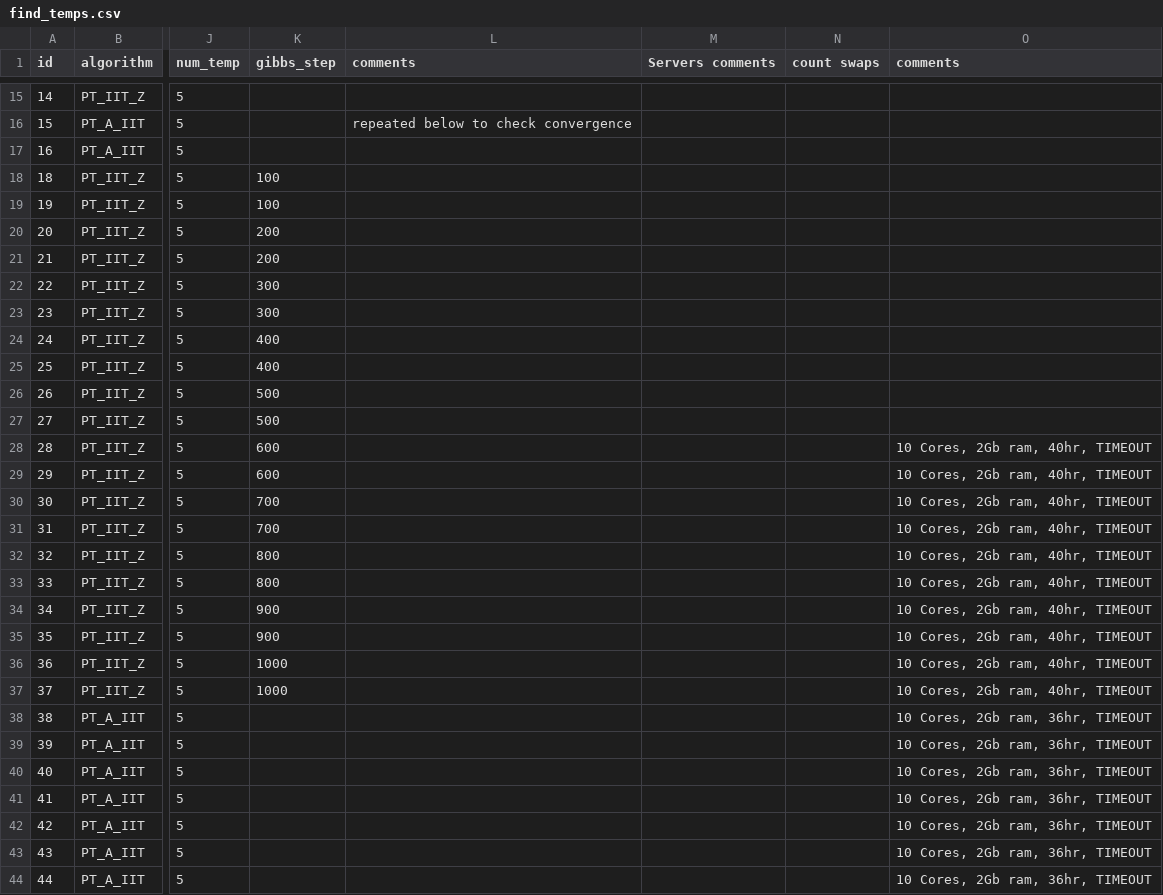
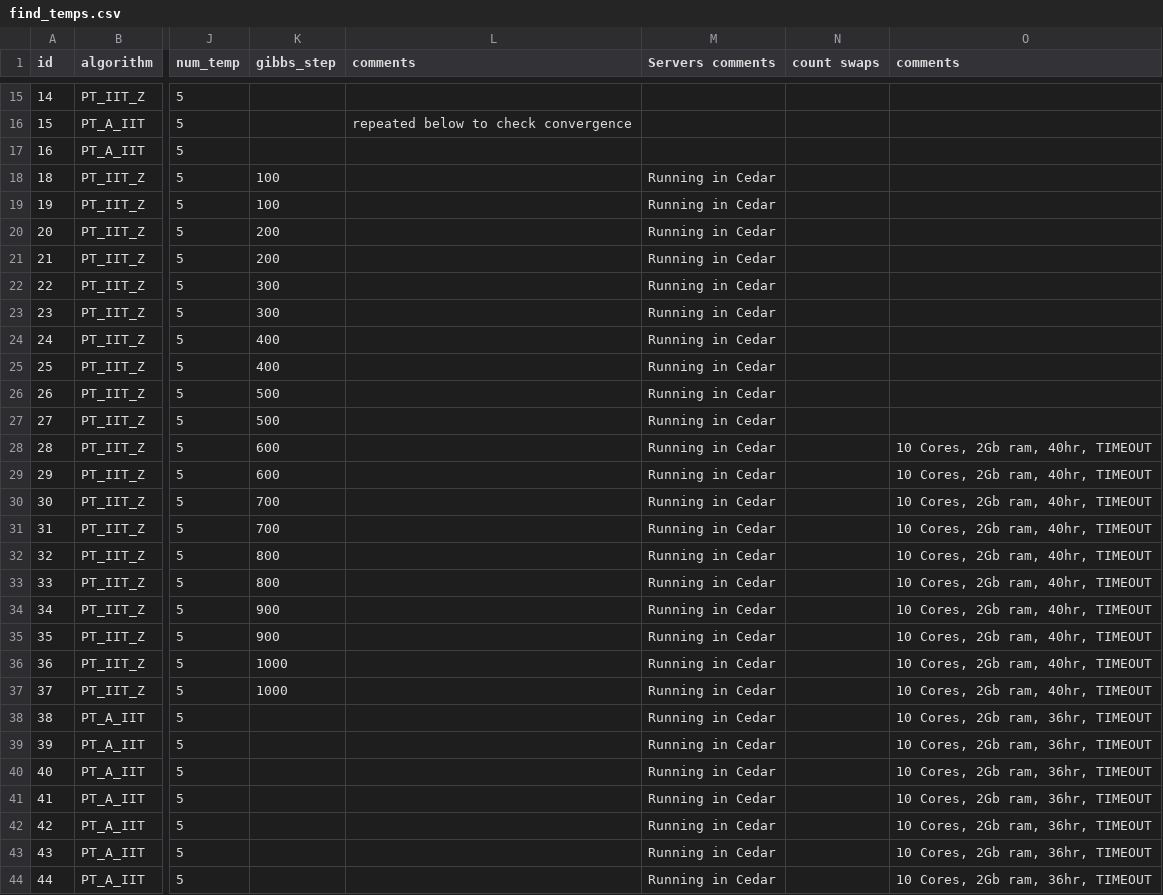
Before and after one commit to RAlexVa/paper_iit_pt, a CSV file: results/find_temps.csv, drawn as a sheet; only a part is shown, gaps mark what is left out; the diff covers the shown part only; the diff names each change by its address in the sheet, - before the commit and + after, or states it on an @@ line.

Commit message:
Update find_temps.csv

```diff
--- a/results/find_temps.csv
+++ b/results/find_temps.csv
-M18:M44 (Servers comments): (empty)
+M18:M44 (Servers comments): Running in Cedar
```
Also changed, not shown: 13 edited cells elsewhere in this file.
